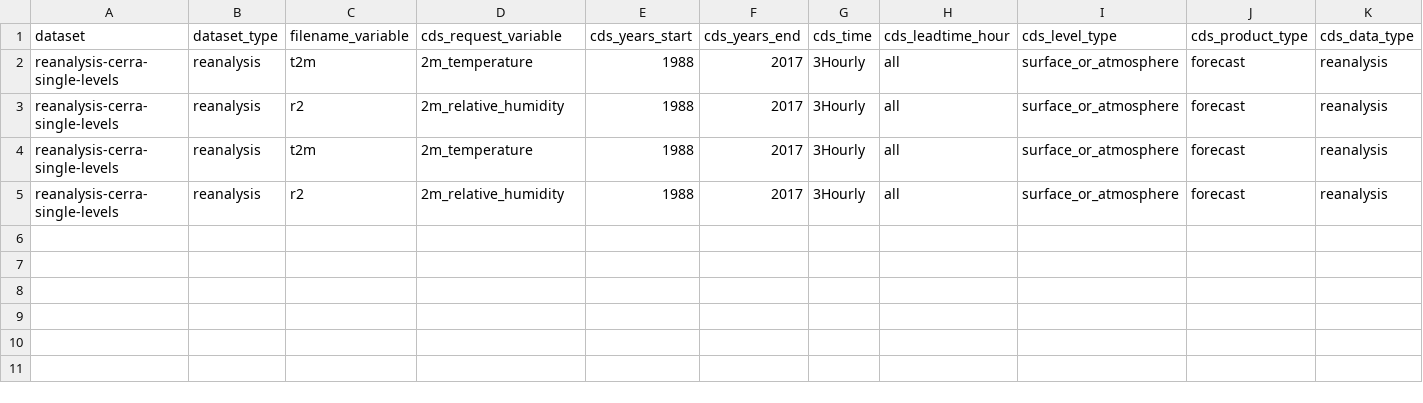
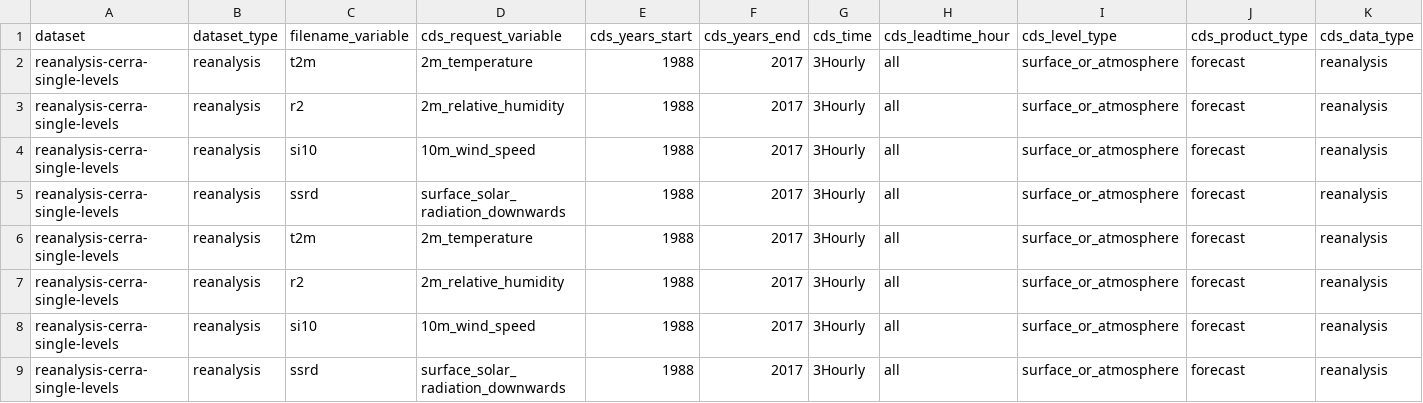
Before and after one commit to SantanderMetGroup/c3s-cds, a CSV file: requests/reanalysis-cerra-single-levels.csv, drawn as a sheet; only a part is shown; rows hold the shown columns only; the diff names each change by its address in the sheet, - before the commit and + after, or states it on an @@ line.

```diff
--- a/requests/reanalysis-cerra-single-levels.csv
+++ b/requests/reanalysis-cerra-single-levels.csv
+row 4: reanalysis-cerra-single-levels | reanalysis | si10 | 10m_wind_speed | 1988 | 2017 | 3Hourly | all | surface_or_atmosphere | forecast | reanalysis
+row 5: reanalysis-cerra-single-levels | reanalysis | ssrd | surface_solar_radiation_downwards | 1988 | 2017 | 3Hourly | all | surface_or_atmosphere | forecast | reanalysis
+row 8: reanalysis-cerra-single-levels | reanalysis | si10 | 10m_wind_speed | 1988 | 2017 | 3Hourly | all | surface_or_atmosphere | forecast | reanalysis
+row 9: reanalysis-cerra-single-levels | reanalysis | ssrd | surface_solar_radiation_downwards | 1988 | 2017 | 3Hourly | all | surface_or_atmosphere | forecast | reanalysis
```
Also changed, not shown: requests/derived-era5-single-levels-daily-statistics.csv, requests/reanalysis-cerra-land.csv, 5 other files.
